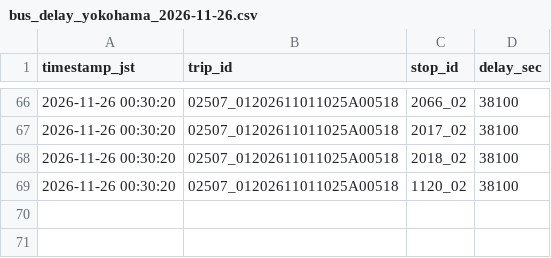
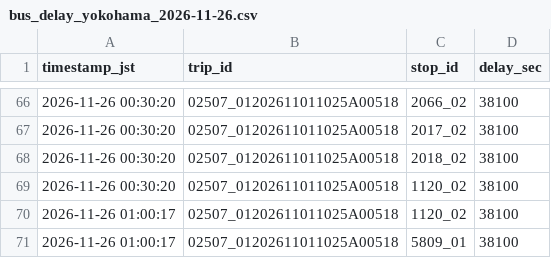
Before and after one commit to atsushiyago/odpt-bikeshare-collector, a CSV file: data/bus_delay_yokohama_2026-11-26.csv, drawn as a sheet; only a part is shown, gaps mark what is left out.

```diff
--- a/data/bus_delay_yokohama_2026-11-26.csv
+++ b/data/bus_delay_yokohama_2026-11-26.csv
@@ -69 +69,3 @@ timestamp_jst,trip_id,stop_id,delay_sec
 2026-11-26 00:30:20,02507_01202611011025A00518,1120_02,38100
+2026-11-26 01:00:17,02507_01202611011025A00518,1120_02,38100
+2026-11-26 01:00:17,02507_01202611011025A00518,5809_01,38100
```
Also changed, not shown: 3 other files.
